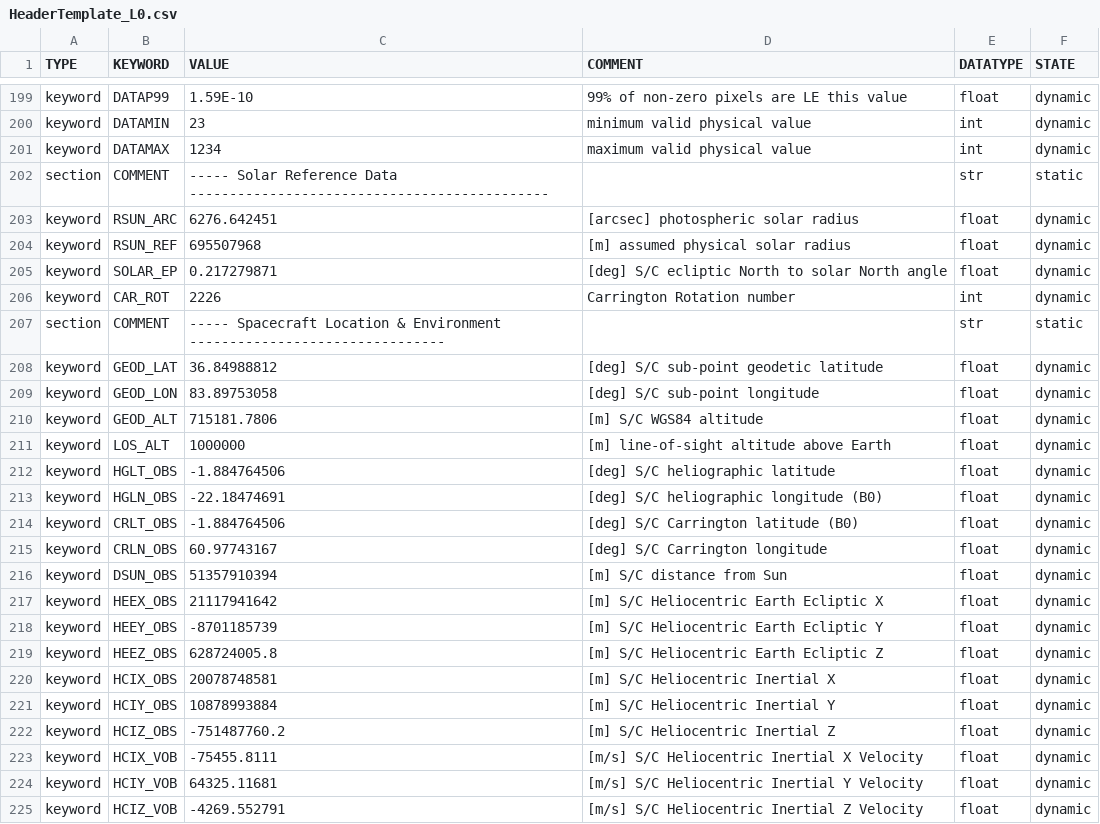
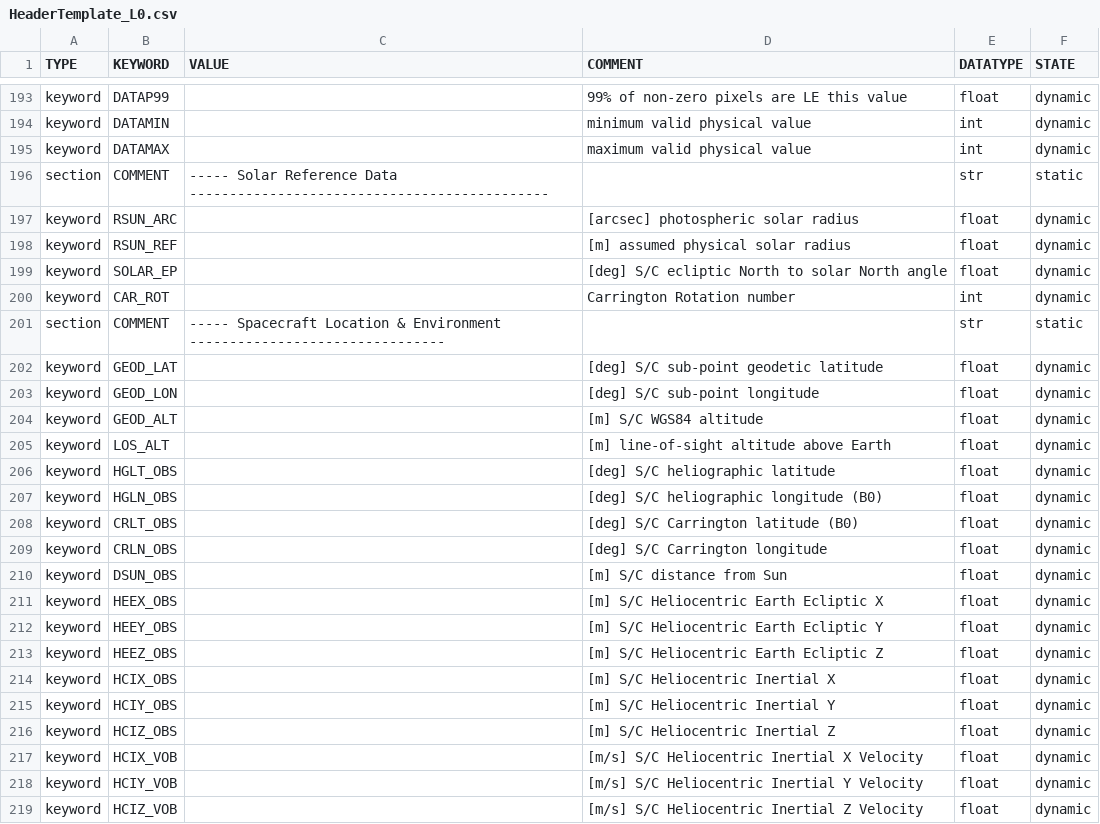
Before and after one commit to punch-mission/punchbowl, a CSV file: punchbowl/data/HeaderTemplate/HeaderTemplate_L0.csv, drawn as a sheet; only a part is shown, gaps mark what is left out; addresses are those after the commit; the diff covers the shown part only; the diff names each change by its address in the sheet, - before the commit and + after, or states it on an @@ line.

```diff
--- a/punchbowl/data/HeaderTemplate/HeaderTemplate_L0.csv
+++ b/punchbowl/data/HeaderTemplate/HeaderTemplate_L0.csv
-C193 (VALUE): 1.59E-10
+C193 (VALUE): (empty)
-C194 (VALUE): 23
+C194 (VALUE): (empty)
-C195 (VALUE): 1234
+C195 (VALUE): (empty)
-C197 (VALUE): 6276.642451
+C197 (VALUE): (empty)
-C198 (VALUE): 695507968
+C198 (VALUE): (empty)
-C199 (VALUE): 0.217279871
+C199 (VALUE): (empty)
-C200 (VALUE): 2226
+C200 (VALUE): (empty)
-C202 (VALUE): 36.84988812
+C202 (VALUE): (empty)
-C203 (VALUE): 83.89753058
+C203 (VALUE): (empty)
-C204 (VALUE): 715181.7806
+C204 (VALUE): (empty)
-C205 (VALUE): 1000000
+C205 (VALUE): (empty)
-C206 (VALUE): -1.884764506
+C206 (VALUE): (empty)
-C207 (VALUE): -22.18474691
+C207 (VALUE): (empty)
-C208 (VALUE): -1.884764506
+C208 (VALUE): (empty)
-C209 (VALUE): 60.97743167
+C209 (VALUE): (empty)
-C210 (VALUE): 51357910394
+C210 (VALUE): (empty)
-C211 (VALUE): 21117941642
+C211 (VALUE): (empty)
-C212 (VALUE): -8701185739
+C212 (VALUE): (empty)
-C213 (VALUE): 628724005.8
+C213 (VALUE): (empty)
-C214 (VALUE): 20078748581
+C214 (VALUE): (empty)
-C215 (VALUE): 10878993884
+C215 (VALUE): (empty)
-C216 (VALUE): -751487760.2
+C216 (VALUE): (empty)
-C217 (VALUE): -75455.8111
+C217 (VALUE): (empty)
-C218 (VALUE): 64325.11681
+C218 (VALUE): (empty)
-C219 (VALUE): -4269.552791
+C219 (VALUE): (empty)
```
Also changed, not shown: 6 removed rows and 103 edited cells elsewhere in this file, punchbowl/data/HeaderTemplate/HeaderTemplate_L2.csv.
